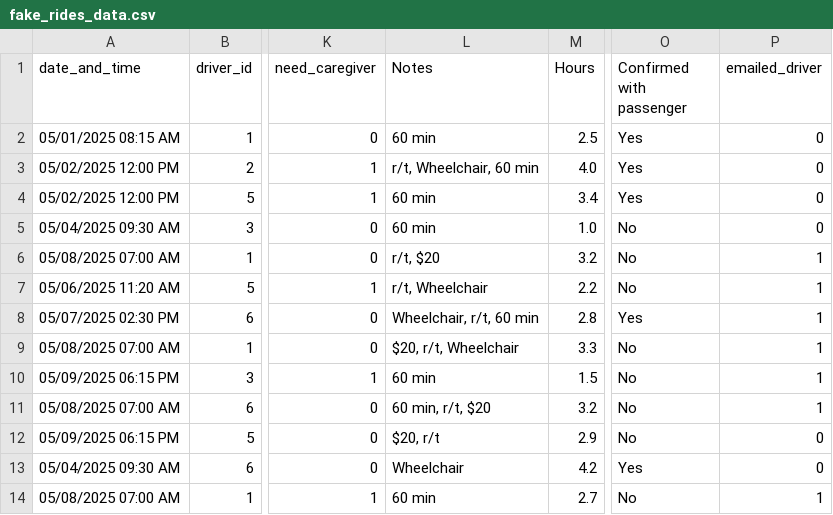
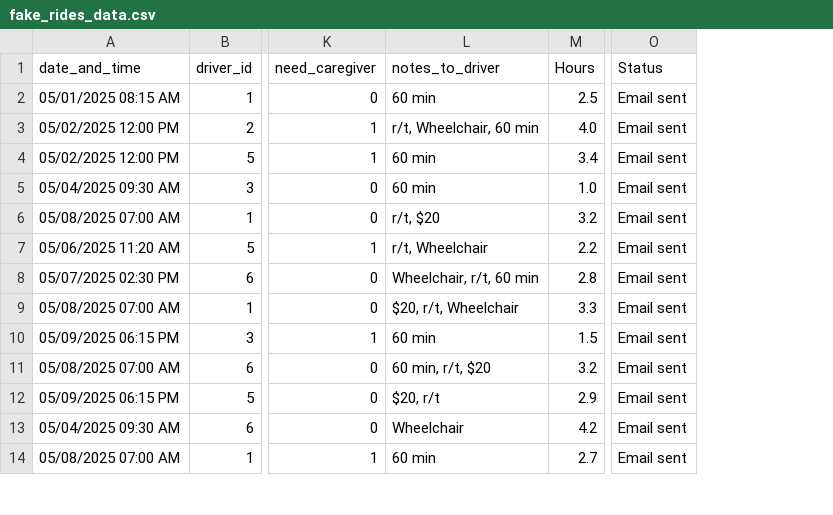
Before and after one commit to cs169/lamorinda-spirit-van, a CSV file: db/fake_rides_data.csv, drawn as a sheet; only a part is shown, gaps mark what is left out; removed rows and columns are numbered as before the commit, all else as after; the diff names each change by its address in the sheet, - before the commit and + after, or states it on an @@ line.

```diff
--- a/db/fake_rides_data.csv
+++ b/db/fake_rides_data.csv
-column O (Confirmed with passenger), rows 2-14: Yes | Yes | Yes | No | No | No | Yes | No | No | No | No | Yes | No
-column P (emailed_driver), rows 2-14: 0 | 0 | 0 | 0 | 1 | 1 | 1 | 1 | 1 | 1 | 0 | 0 | 1
+column O (Status), rows 2-14: all Email sent
-L1: Notes
+L1: notes_to_driver
```
Also changed, not shown: 17 other files.
